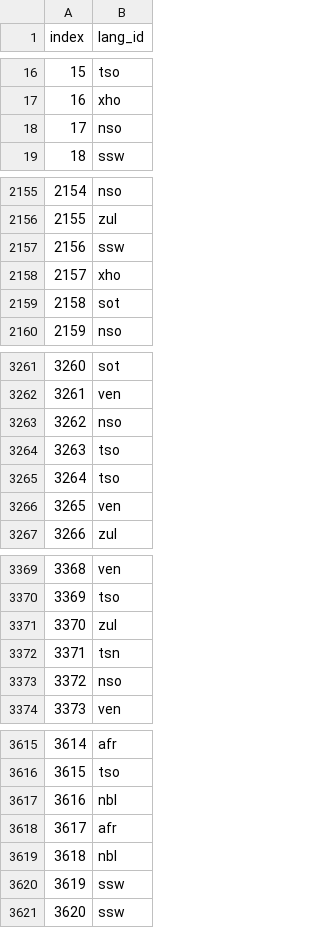
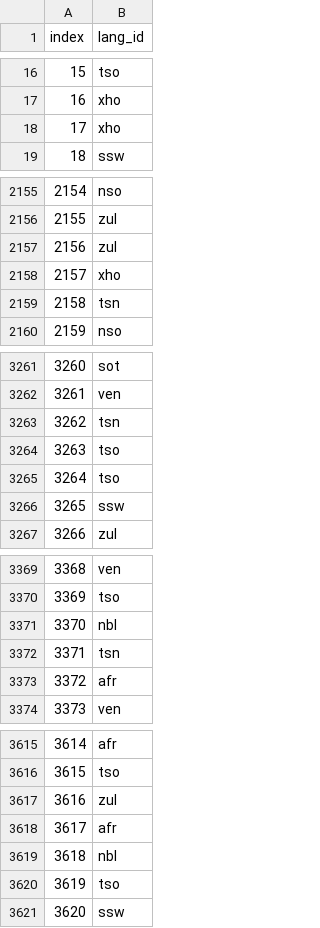
Before and after one commit to KatlehoMphuthi/Katleho_Mphuthi_Language_Identification, a CSV file: multinomialnb2.csv, drawn as a sheet; only a part is shown, gaps mark what is left out; the diff covers the shown part only.

```diff
--- a/multinomialnb2.csv
+++ b/multinomialnb2.csv
@@ -17,3 +17,3 @@ index,lang_id
 16,xho
-17,nso
+17,xho
 18,ssw
@@ -2156,5 +2156,5 @@ index,lang_id
 2155,zul
-2156,ssw
+2156,zul
 2157,xho
-2158,sot
+2158,tsn
 2159,nso
@@ -3262,6 +3262,6 @@ index,lang_id
 3261,ven
-3262,nso
+3262,tsn
 3263,tso
 3264,tso
-3265,ven
+3265,ssw
 3266,zul
@@ -3370,5 +3370,5 @@ index,lang_id
 3369,tso
-3370,zul
+3370,nbl
 3371,tsn
-3372,nso
+3372,afr
 3373,ven
@@ -3616,6 +3616,6 @@ index,lang_id
 3615,tso
-3616,nbl
+3616,zul
 3617,afr
 3618,nbl
-3619,ssw
+3619,tso
 3620,ssw
```
Also changed, not shown: 147 edited cells elsewhere in this file, 1 other file.
